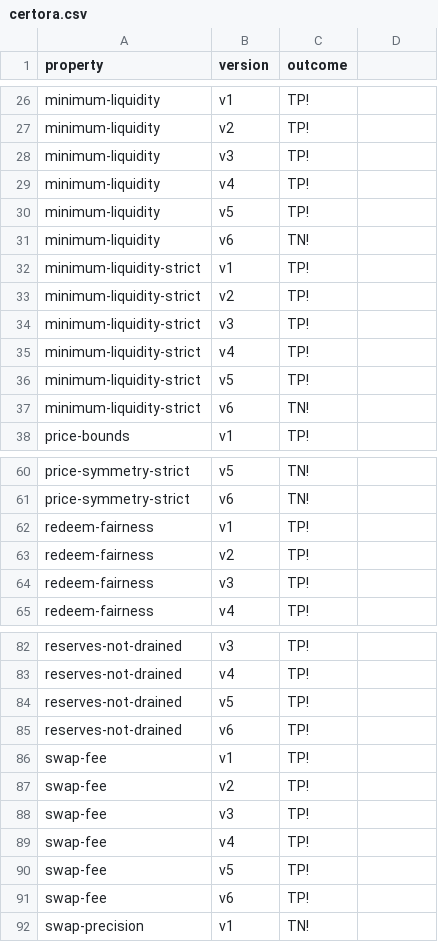
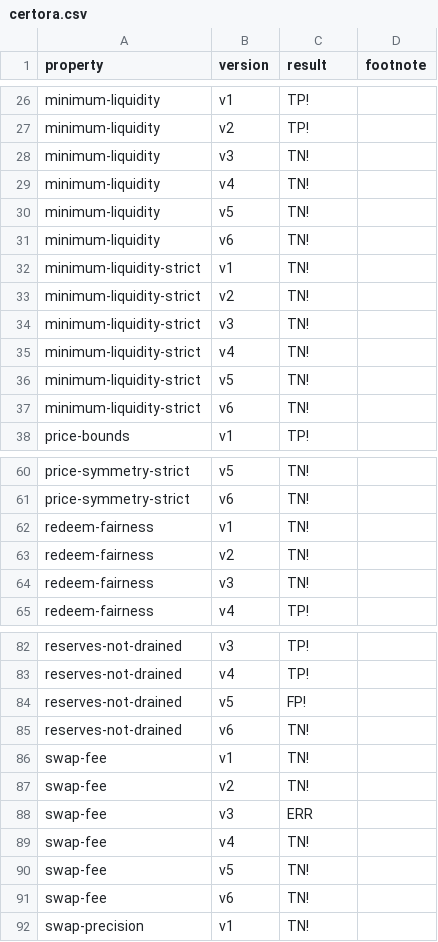
Before and after one commit to bitbart/contracts-verification-benchmark, a CSV file: contracts/amm/certora.csv, drawn as a sheet; only a part is shown, gaps mark what is left out; the diff covers the shown part only.

```diff
--- a/contracts/amm/certora.csv
+++ b/contracts/amm/certora.csv
@@ -1 +1 @@
-property,version,outcome
+property,version,result,footnote
@@ -27,11 +27,11 @@ minimum-liquidity,v1,TP!
 minimum-liquidity,v2,TP!
-minimum-liquidity,v3,TP!
-minimum-liquidity,v4,TP!
-minimum-liquidity,v5,TP!
+minimum-liquidity,v3,TN!
+minimum-liquidity,v4,TN!
+minimum-liquidity,v5,TN!
 minimum-liquidity,v6,TN!
-minimum-liquidity-strict,v1,TP!
-minimum-liquidity-strict,v2,TP!
-minimum-liquidity-strict,v3,TP!
-minimum-liquidity-strict,v4,TP!
-minimum-liquidity-strict,v5,TP!
+minimum-liquidity-strict,v1,TN!
+minimum-liquidity-strict,v2,TN!
+minimum-liquidity-strict,v3,TN!
+minimum-liquidity-strict,v4,TN!
+minimum-liquidity-strict,v5,TN!
 minimum-liquidity-strict,v6,TN!
@@ -61,5 +61,5 @@ price-symmetry-strict,v5,TN!
 price-symmetry-strict,v6,TN!
-redeem-fairness,v1,TP!
-redeem-fairness,v2,TP!
-redeem-fairness,v3,TP!
+redeem-fairness,v1,TN!
+redeem-fairness,v2,TN!
+redeem-fairness,v3,TN!
 redeem-fairness,v4,TP!
@@ -83,10 +83,10 @@ reserves-not-drained,v3,TP!
 reserves-not-drained,v4,TP!
-reserves-not-drained,v5,TP!
-reserves-not-drained,v6,TP!
-swap-fee,v1,TP!
-swap-fee,v2,TP!
-swap-fee,v3,TP!
-swap-fee,v4,TP!
-swap-fee,v5,TP!
-swap-fee,v6,TP!
+reserves-not-drained,v5,FP!
+reserves-not-drained,v6,TN!
+swap-fee,v1,TN!
+swap-fee,v2,TN!
+swap-fee,v3,ERR
+swap-fee,v4,TN!
+swap-fee,v5,TN!
+swap-fee,v6,TN!
 swap-precision,v1,TN!
```
Also changed, not shown: 16 edited cells elsewhere in this file, contracts/amm/certora/certora.csv, contracts/amm/ground-truth.csv, 10 other files.
